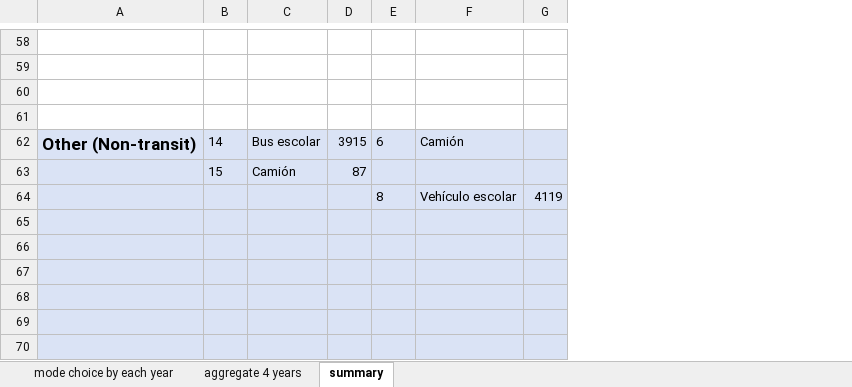
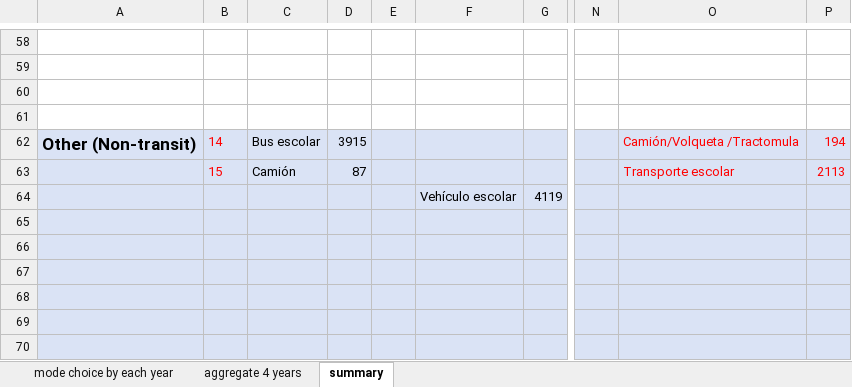
Before and after one commit to MUSA-Zhanchao/Bogota-travel-survey-comp, an Excel workbook: data/Mode_Choice_Comparison.xlsx, sheet summary, drawn as a sheet; only a part is shown, gaps mark what is left out; values as stored, in another font and other column widths than the file's, no borders; removed rows and columns are numbered as before the commit, all else as after; the diff covers the shown part only; the diff names each change by its address in the sheet, - before the commit and + after, or states it on an @@ line.

```diff
--- a/data/Mode_Choice_Comparison.xlsx (sheet summary)
+++ b/data/Mode_Choice_Comparison.xlsx (sheet summary)
-column E, rows 62-64: 6 |  | 8
+column E, empty
+column N, empty
+column O, rows 62-63: Camión/Volqueta /Tractomula | Transporte escolar
+column P, rows 62-63: 194 | 2113
-B62:B63 text colour: black
+B62:B63 text colour: #FF0000
-F62: Camión
+F62: (empty)
```
Also changed, not shown: 38 edited cells and cell formats elsewhere in this sheet, 5 other files.
